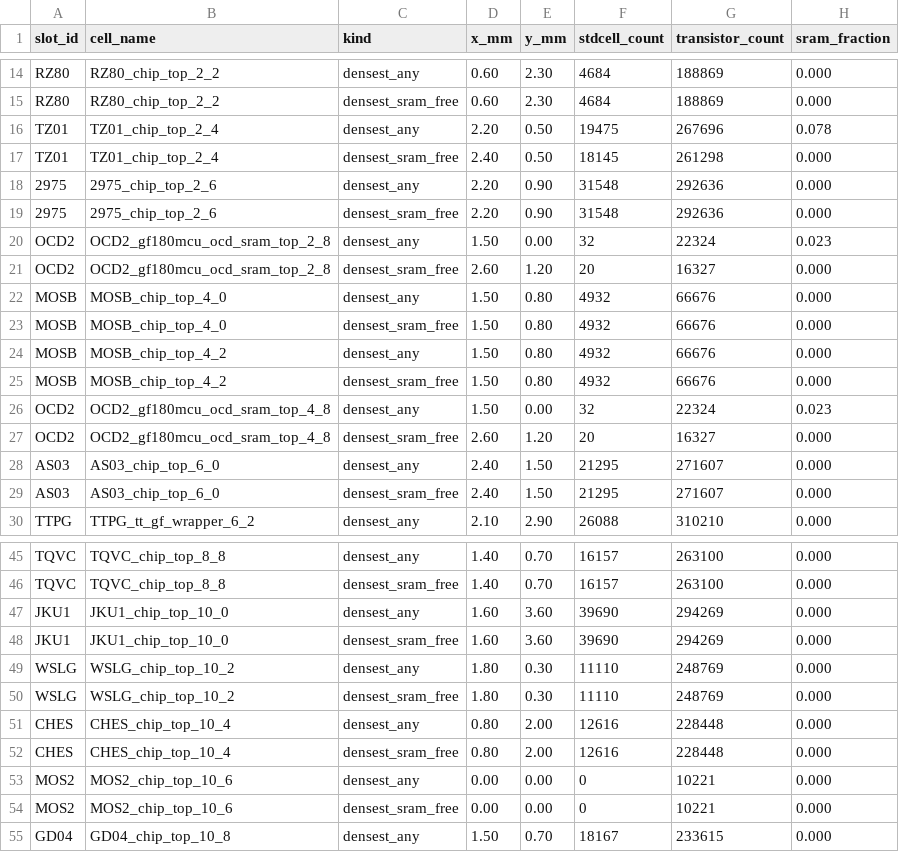
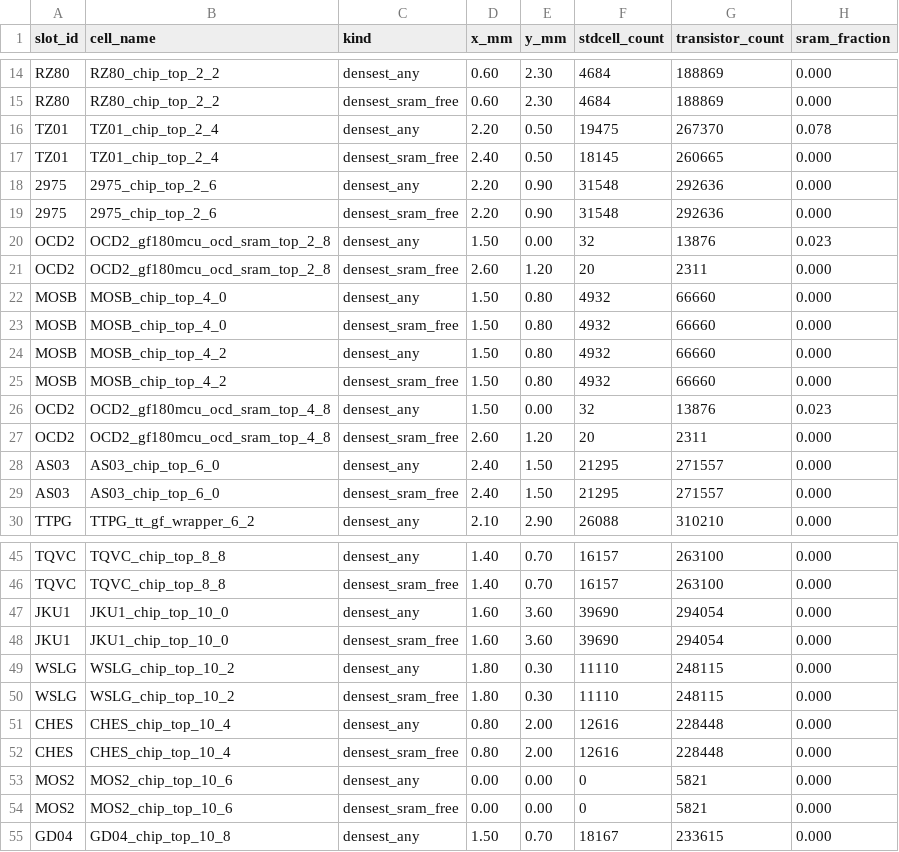
Before and after one commit to wafer-space/ws-run1, a CSV file: reticle_analysis_windows.csv, drawn as a sheet; only a part is shown, gaps mark what is left out; the diff covers the shown part only.

```diff
--- a/reticle_analysis_windows.csv
+++ b/reticle_analysis_windows.csv
@@ -15,16 +15,16 @@ RZ80,RZ80_chip_top_2_2,densest_any,0.60,2.30,4684,188869,0.000
 RZ80,RZ80_chip_top_2_2,densest_sram_free,0.60,2.30,4684,188869,0.000
-TZ01,TZ01_chip_top_2_4,densest_any,2.20,0.50,19475,267696,0.078
-TZ01,TZ01_chip_top_2_4,densest_sram_free,2.40,0.50,18145,261298,0.000
+TZ01,TZ01_chip_top_2_4,densest_any,2.20,0.50,19475,267370,0.078
+TZ01,TZ01_chip_top_2_4,densest_sram_free,2.40,0.50,18145,260665,0.000
 2975,2975_chip_top_2_6,densest_any,2.20,0.90,31548,292636,0.000
 2975,2975_chip_top_2_6,densest_sram_free,2.20,0.90,31548,292636,0.000
-OCD2,OCD2_gf180mcu_ocd_sram_top_2_8,densest_any,1.50,0.00,32,22324,0.023
-OCD2,OCD2_gf180mcu_ocd_sram_top_2_8,densest_sram_free,2.60,1.20,20,16327,0.000
-MOSB,MOSB_chip_top_4_0,densest_any,1.50,0.80,4932,66676,0.000
-MOSB,MOSB_chip_top_4_0,densest_sram_free,1.50,0.80,4932,66676,0.000
-MOSB,MOSB_chip_top_4_2,densest_any,1.50,0.80,4932,66676,0.000
-MOSB,MOSB_chip_top_4_2,densest_sram_free,1.50,0.80,4932,66676,0.000
-OCD2,OCD2_gf180mcu_ocd_sram_top_4_8,densest_any,1.50,0.00,32,22324,0.023
-OCD2,OCD2_gf180mcu_ocd_sram_top_4_8,densest_sram_free,2.60,1.20,20,16327,0.000
-AS03,AS03_chip_top_6_0,densest_any,2.40,1.50,21295,271607,0.000
-AS03,AS03_chip_top_6_0,densest_sram_free,2.40,1.50,21295,271607,0.000
+OCD2,OCD2_gf180mcu_ocd_sram_top_2_8,densest_any,1.50,0.00,32,13876,0.023
+OCD2,OCD2_gf180mcu_ocd_sram_top_2_8,densest_sram_free,2.60,1.20,20,2311,0.000
+MOSB,MOSB_chip_top_4_0,densest_any,1.50,0.80,4932,66660,0.000
+MOSB,MOSB_chip_top_4_0,densest_sram_free,1.50,0.80,4932,66660,0.000
+MOSB,MOSB_chip_top_4_2,densest_any,1.50,0.80,4932,66660,0.000
+MOSB,MOSB_chip_top_4_2,densest_sram_free,1.50,0.80,4932,66660,0.000
+OCD2,OCD2_gf180mcu_ocd_sram_top_4_8,densest_any,1.50,0.00,32,13876,0.023
+OCD2,OCD2_gf180mcu_ocd_sram_top_4_8,densest_sram_free,2.60,1.20,20,2311,0.000
+AS03,AS03_chip_top_6_0,densest_any,2.40,1.50,21295,271557,0.000
+AS03,AS03_chip_top_6_0,densest_sram_free,2.40,1.50,21295,271557,0.000
 TTPG,TTPG_tt_gf_wrapper_6_2,densest_any,2.10,2.90,26088,310210,0.000
@@ -46,10 +46,10 @@ TQVC,TQVC_chip_top_8_8,densest_any,1.40,0.70,16157,263100,0.000
 TQVC,TQVC_chip_top_8_8,densest_sram_free,1.40,0.70,16157,263100,0.000
-JKU1,JKU1_chip_top_10_0,densest_any,1.60,3.60,39690,294269,0.000
-JKU1,JKU1_chip_top_10_0,densest_sram_free,1.60,3.60,39690,294269,0.000
-WSLG,WSLG_chip_top_10_2,densest_any,1.80,0.30,11110,248769,0.000
-WSLG,WSLG_chip_top_10_2,densest_sram_free,1.80,0.30,11110,248769,0.000
+JKU1,JKU1_chip_top_10_0,densest_any,1.60,3.60,39690,294054,0.000
+JKU1,JKU1_chip_top_10_0,densest_sram_free,1.60,3.60,39690,294054,0.000
+WSLG,WSLG_chip_top_10_2,densest_any,1.80,0.30,11110,248115,0.000
+WSLG,WSLG_chip_top_10_2,densest_sram_free,1.80,0.30,11110,248115,0.000
 CHES,CHES_chip_top_10_4,densest_any,0.80,2.00,12616,228448,0.000
 CHES,CHES_chip_top_10_4,densest_sram_free,0.80,2.00,12616,228448,0.000
-MOS2,MOS2_chip_top_10_6,densest_any,0.00,0.00,0,10221,0.000
-MOS2,MOS2_chip_top_10_6,densest_sram_free,0.00,0.00,0,10221,0.000
+MOS2,MOS2_chip_top_10_6,densest_any,0.00,0.00,0,5821,0.000
+MOS2,MOS2_chip_top_10_6,densest_sram_free,0.00,0.00,0,5821,0.000
 GD04,GD04_chip_top_10_8,densest_any,1.50,0.70,18167,233615,0.000
```
Also changed, not shown: 12 edited cells elsewhere in this file, reticle_analysis.csv, reticle_analysis_grid.csv, 2 other files.
